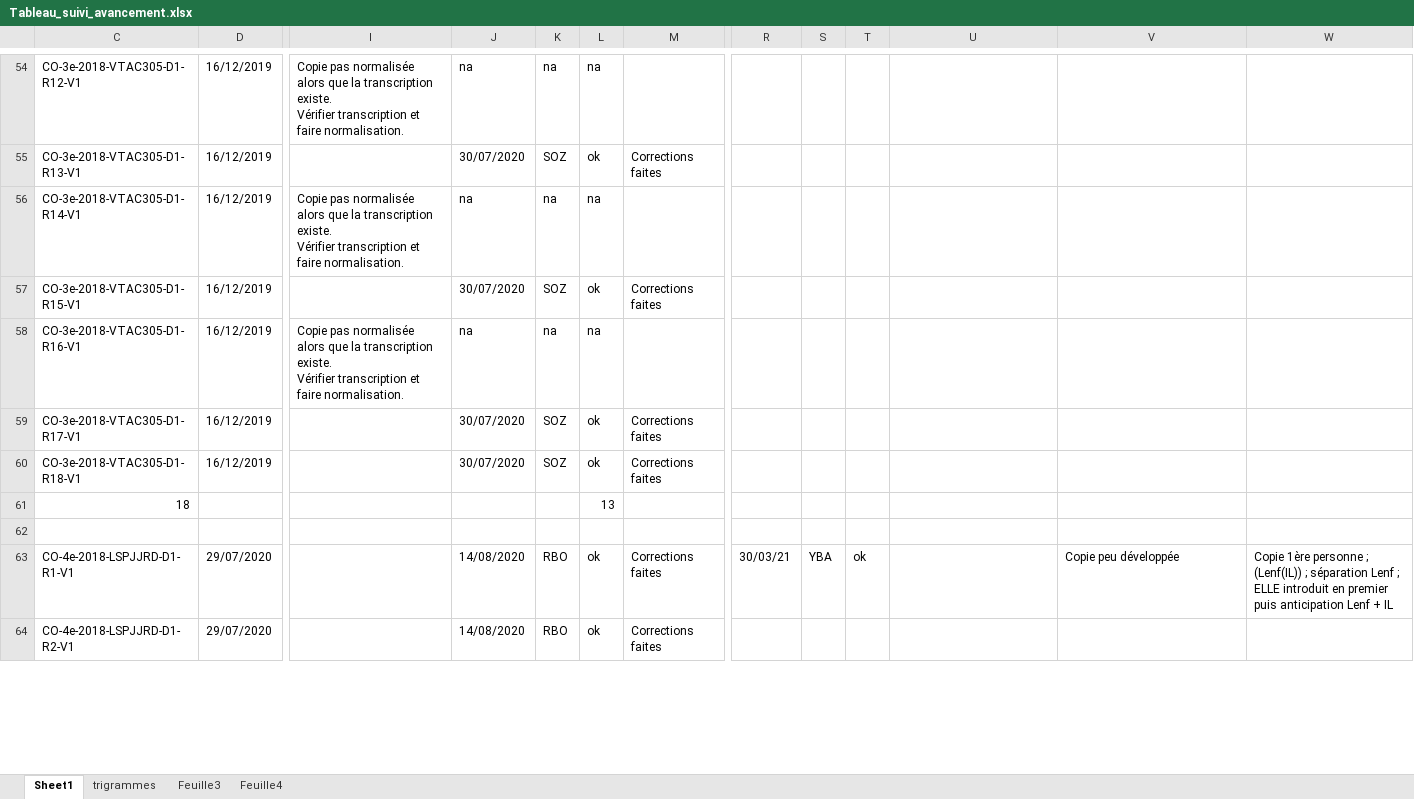
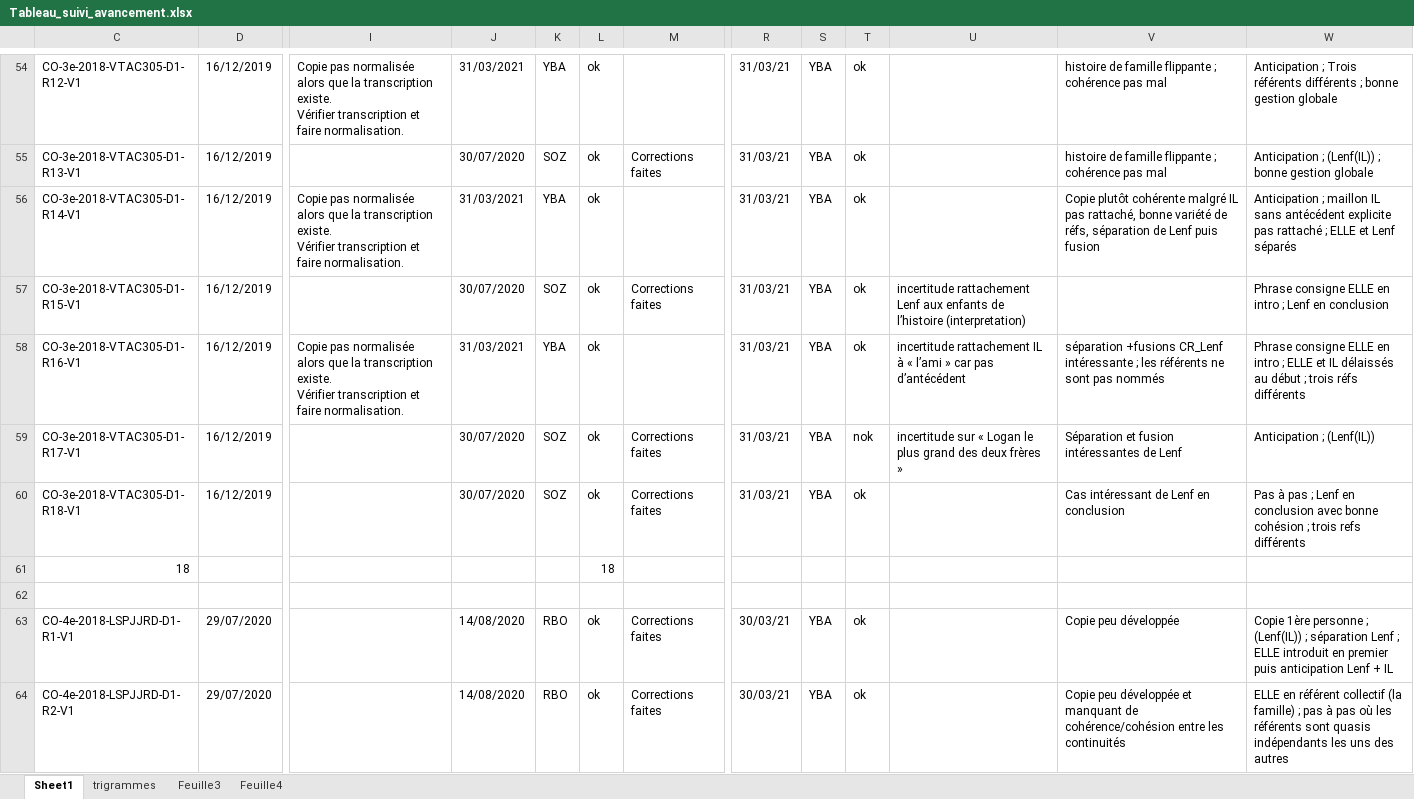
Before and after one commit to hodaclm/resolco, an Excel workbook: Tableau_suivi_avancement.xlsx, sheet Sheet1, drawn as a sheet; only a part is shown, gaps mark what is left out; values as stored, in another font and other column widths than the file's, no cell formats; charts and pictures not drawn; the diff covers the shown part only; the diff names each change by its address in the sheet, - before the commit and + after, or states it on an @@ line.

```diff
--- a/Tableau_suivi_avancement.xlsx (sheet Sheet1)
+++ b/Tableau_suivi_avancement.xlsx (sheet Sheet1)
-J54: na
+J54: 31/03/2021
-K54: na
+K54: YBA
-L54: na
+L54: ok
-R54:R60: (empty)
+R54:R60: 31/03/21
-S54:S60: (empty)
+S54:S60: YBA
-T54:T58: (empty)
+T54:T58: ok
-V54:V55: (empty)
+V54:V55: histoire de famille flippante ; cohérence pas mal
-W54: (empty)
+W54: Anticipation ; Trois référents différents ; bonne gestion globale
-W55: (empty)
+W55: Anticipation ; (Lenf(IL)) ; bonne gestion globale
-J56: na
+J56: 31/03/2021
-K56: na
+K56: YBA
-L56: na
+L56: ok
-V56: (empty)
+V56: Copie plutôt cohérente malgré IL pas rattaché, bonne variété de réfs, séparation de Lenf puis fusion
-W56: (empty)
+W56: Anticipation ; maillon IL sans antécédent explicite pas rattaché ; ELLE et Lenf séparés
-U57: (empty)
+U57: incertitude rattachement Lenf aux enfants de l’histoire (interpretation)
-W57: (empty)
+W57: Phrase consigne ELLE en intro ; Lenf en conclusion
-J58: na
+J58: 31/03/2021
-K58: na
+K58: YBA
-L58: na
+L58: ok
-U58: (empty)
+U58: incertitude rattachement IL à « l’ami » car pas d’antécédent
-V58: (empty)
+V58: séparation +fusions CR_Lenf intéressante ; les référents ne sont pas nommés
-W58: (empty)
+W58: Phrase consigne ELLE en intro ; ELLE et IL délaissés au début ; trois réfs différents
-T59: (empty)
+T59: nok
-U59: (empty)
+U59: incertitude sur « Logan le plus grand des deux frères »
-V59: (empty)
+V59: Séparation et fusion intéressantes de Lenf
-W59: (empty)
+W59: Anticipation ; (Lenf(IL))
-T60: (empty)
+T60: ok
-V60: (empty)
+V60: Cas intéressant de Lenf en conclusion
-W60: (empty)
+W60: Pas à pas ; Lenf en conclusion avec bonne cohésion ; trois refs différents
-L61: 13
+L61: 18
-R64: (empty)
+R64: 30/03/21
-S64: (empty)
+S64: YBA
-T64: (empty)
+T64: ok
-V64: (empty)
+V64: Copie peu développée et manquant de cohérence/cohésion entre les continuités
-W64: (empty)
+W64: ELLE en référent collectif (la famille) ; pas à pas où les référents sont quasis indépendants les uns des autres
```
Also changed, not shown: 102 edited cells elsewhere in this sheet, cell formats.
